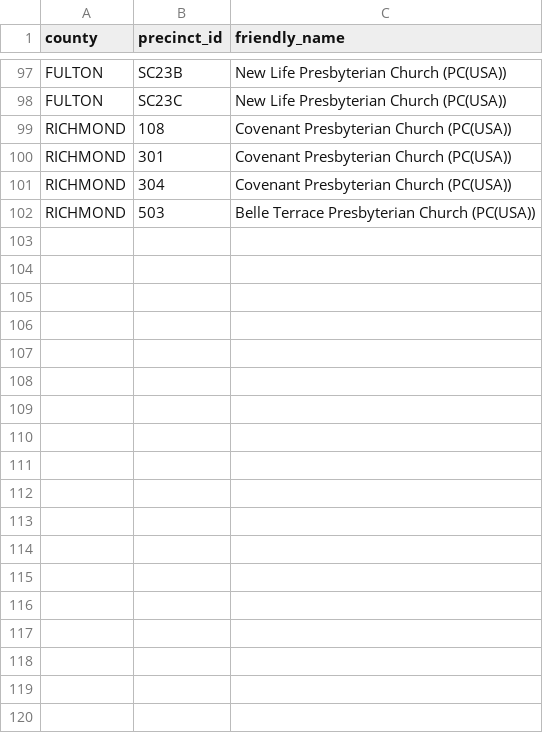
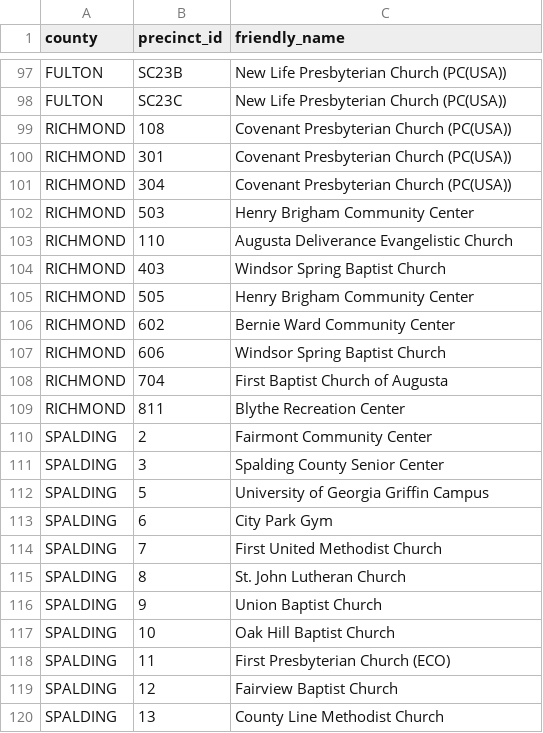
Before and after one commit to Tenjin25/GAPrecinctMap, a CSV file: Data/precinct_friendly_overrides.csv, drawn as a sheet; only a part is shown, gaps mark what is left out; the diff covers the shown part only.

Commit message:
Resolve more precinct labels and Presbyterian affiliations

```diff
--- a/Data/precinct_friendly_overrides.csv
+++ b/Data/precinct_friendly_overrides.csv
@@ -101,2 +101,20 @@ RICHMOND,301,Covenant Presbyterian Church (PC(USA))
 RICHMOND,304,Covenant Presbyterian Church (PC(USA))
-RICHMOND,503,Belle Terrace Presbyterian Church (PC(USA))
+RICHMOND,503,Henry Brigham Community Center
+RICHMOND,110,Augusta Deliverance Evangelistic Church
+RICHMOND,403,Windsor Spring Baptist Church
+RICHMOND,505,Henry Brigham Community Center
+RICHMOND,602,Bernie Ward Community Center
+RICHMOND,606,Windsor Spring Baptist Church
+RICHMOND,704,First Baptist Church of Augusta
+RICHMOND,811,Blythe Recreation Center
+SPALDING,2,Fairmont Community Center
+SPALDING,3,Spalding County Senior Center
+SPALDING,5,University of Georgia Griffin Campus
+SPALDING,6,City Park Gym
+SPALDING,7,First United Methodist Church
+SPALDING,8,St. John Lutheran Church
+SPALDING,9,Union Baptist Church
+SPALDING,10,Oak Hill Baptist Church
+SPALDING,11,First Presbyterian Church (ECO)
+SPALDING,12,Fairview Baptist Church
+SPALDING,13,County Line Methodist Church
```
Also changed, not shown: 31 added rows elsewhere in this file, 17 other files.
